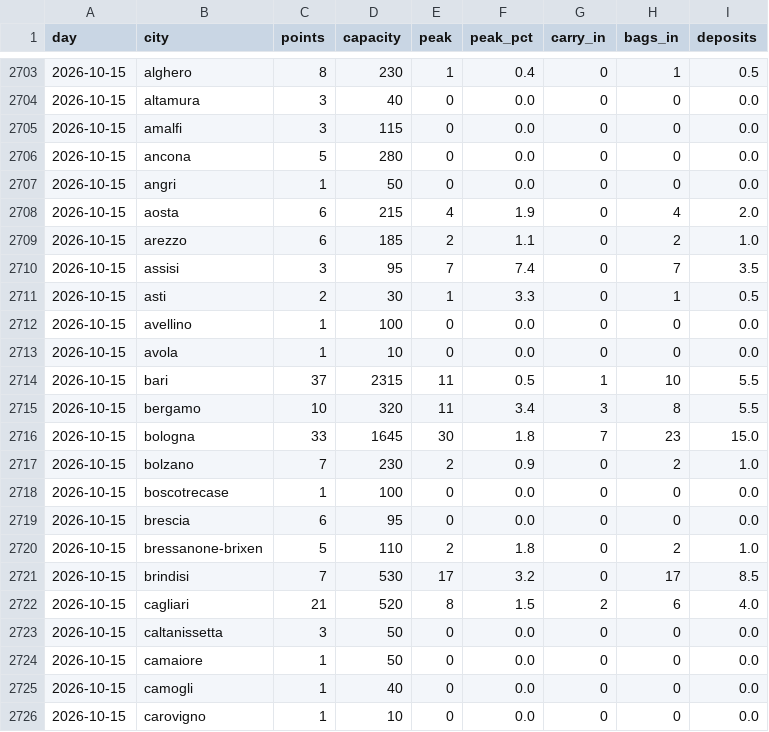
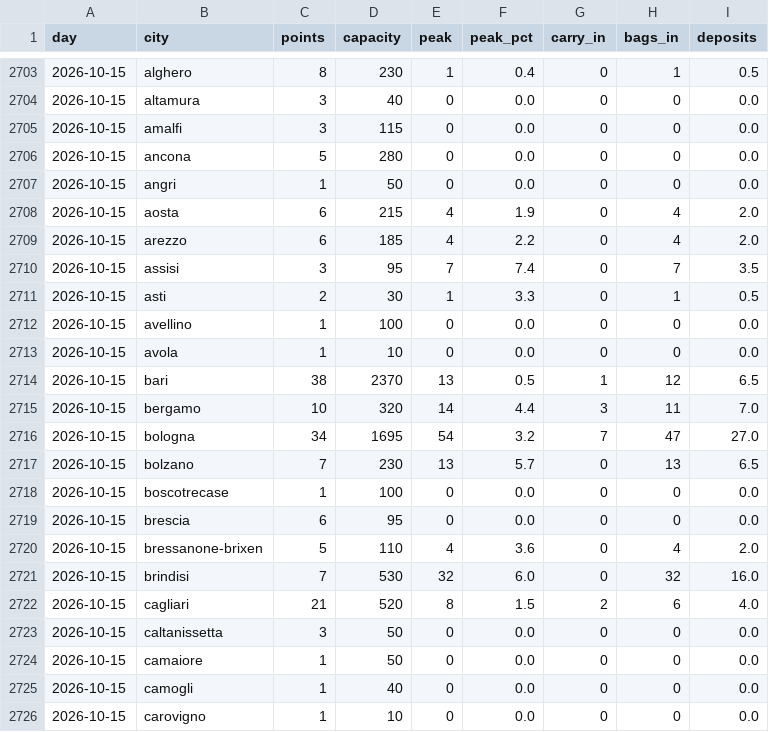
Before and after one commit to Giacbotta/nutrie-new-business-tracking, a CSV file: data/radical-daily-city.csv, drawn as a sheet; only a part is shown, gaps mark what is left out; the diff covers the shown part only.

```diff
--- a/data/radical-daily-city.csv
+++ b/data/radical-daily-city.csv
@@ -2708,3 +2708,3 @@ day,city,points,capacity,peak,peak_pct,carry_in,bags_in,deposits
 2026-10-15,aosta,6,215,4,1.9,0,4,2.0
-2026-10-15,arezzo,6,185,2,1.1,0,2,1.0
+2026-10-15,arezzo,6,185,4,2.2,0,4,2.0
 2026-10-15,assisi,3,95,7,7.4,0,7,3.5
@@ -2713,10 +2713,10 @@ day,city,points,capacity,peak,peak_pct,carry_in,bags_in,deposits
 2026-10-15,avola,1,10,0,0.0,0,0,0.0
-2026-10-15,bari,37,2315,11,0.5,1,10,5.5
-2026-10-15,bergamo,10,320,11,3.4,3,8,5.5
-2026-10-15,bologna,33,1645,30,1.8,7,23,15.0
-2026-10-15,bolzano,7,230,2,0.9,0,2,1.0
+2026-10-15,bari,38,2370,13,0.5,1,12,6.5
+2026-10-15,bergamo,10,320,14,4.4,3,11,7.0
+2026-10-15,bologna,34,1695,54,3.2,7,47,27.0
+2026-10-15,bolzano,7,230,13,5.7,0,13,6.5
 2026-10-15,boscotrecase,1,100,0,0.0,0,0,0.0
 2026-10-15,brescia,6,95,0,0.0,0,0,0.0
-2026-10-15,bressanone-brixen,5,110,2,1.8,0,2,1.0
-2026-10-15,brindisi,7,530,17,3.2,0,17,8.5
+2026-10-15,bressanone-brixen,5,110,4,3.6,0,4,2.0
+2026-10-15,brindisi,7,530,32,6.0,0,32,16.0
 2026-10-15,cagliari,21,520,8,1.5,2,6,4.0
```
Also changed, not shown: 130 edited cells elsewhere in this file, data/bounce-daily-city.csv, data/ivano-occupancy.csv, 13 other files.
